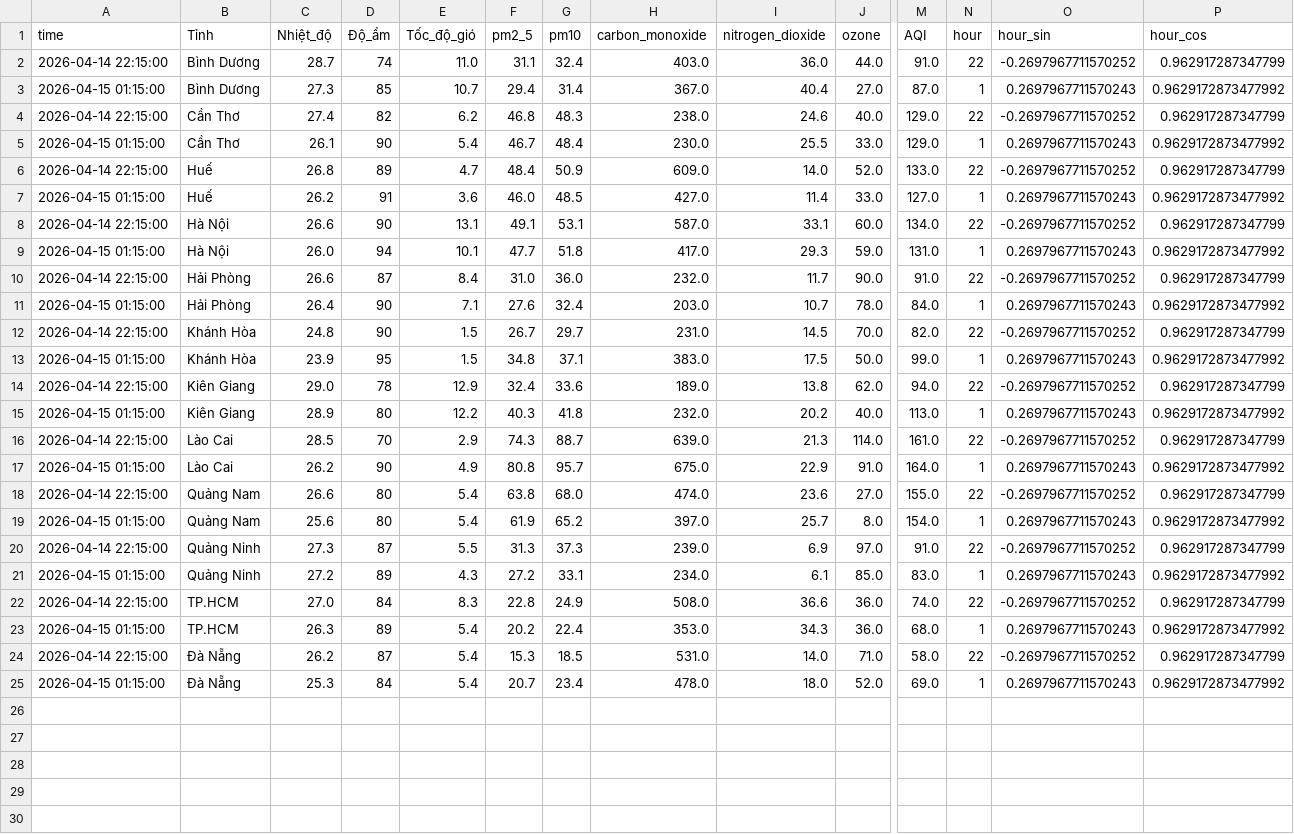
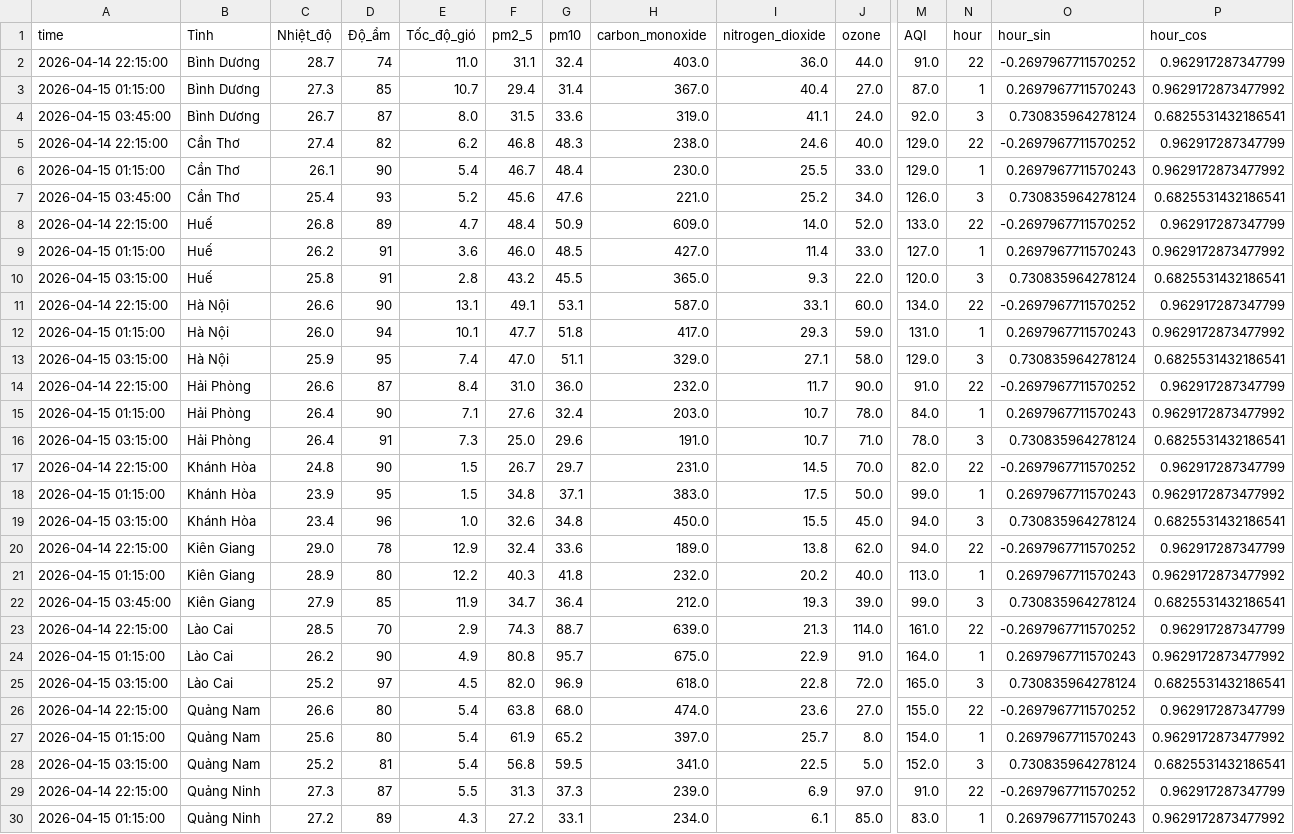
Before and after one commit to Aza126/AQI_Dashboard, a CSV file: processed_aqi_data.csv, drawn as a sheet; only a part is shown, gaps mark what is left out; the shorter side is filled out with more unchanged rows; rows hold the shown columns only; the diff covers the shown part only; the diff names each change by its address in the sheet, - before the commit and + after, or states it on an @@ line.

```diff
--- a/processed_aqi_data.csv
+++ b/processed_aqi_data.csv
+row 4: 2026-04-15 03:45:00 | Bình Dương | 26.7 | 87 | 8.0 | 31.5 | 33.6 | 319.0 | 41.1 | 24.0 | 92.0 | 3 | 0.730835964278124 | 0.6825531432186541
+row 7: 2026-04-15 03:45:00 | Cần Thơ | 25.4 | 93 | 5.2 | 45.6 | 47.6 | 221.0 | 25.2 | 34.0 | 126.0 | 3 | 0.730835964278124 | 0.6825531432186541
+row 10: 2026-04-15 03:15:00 | Huế | 25.8 | 91 | 2.8 | 43.2 | 45.5 | 365.0 | 9.3 | 22.0 | 120.0 | 3 | 0.730835964278124 | 0.6825531432186541
+row 13: 2026-04-15 03:15:00 | Hà Nội | 25.9 | 95 | 7.4 | 47.0 | 51.1 | 329.0 | 27.1 | 58.0 | 129.0 | 3 | 0.730835964278124 | 0.6825531432186541
+row 16: 2026-04-15 03:15:00 | Hải Phòng | 26.4 | 91 | 7.3 | 25.0 | 29.6 | 191.0 | 10.7 | 71.0 | 78.0 | 3 | 0.730835964278124 | 0.6825531432186541
+row 19: 2026-04-15 03:15:00 | Khánh Hòa | 23.4 | 96 | 1.0 | 32.6 | 34.8 | 450.0 | 15.5 | 45.0 | 94.0 | 3 | 0.730835964278124 | 0.6825531432186541
+row 22: 2026-04-15 03:45:00 | Kiên Giang | 27.9 | 85 | 11.9 | 34.7 | 36.4 | 212.0 | 19.3 | 39.0 | 99.0 | 3 | 0.730835964278124 | 0.6825531432186541
+row 25: 2026-04-15 03:15:00 | Lào Cai | 25.2 | 97 | 4.5 | 82.0 | 96.9 | 618.0 | 22.8 | 72.0 | 165.0 | 3 | 0.730835964278124 | 0.6825531432186541
+row 28: 2026-04-15 03:15:00 | Quảng Nam | 25.2 | 81 | 5.4 | 56.8 | 59.5 | 341.0 | 22.5 | 5.0 | 152.0 | 3 | 0.730835964278124 | 0.6825531432186541
```
Also changed, not shown: 2 added rows elsewhere in this file, raw_aqi_data.csv.
